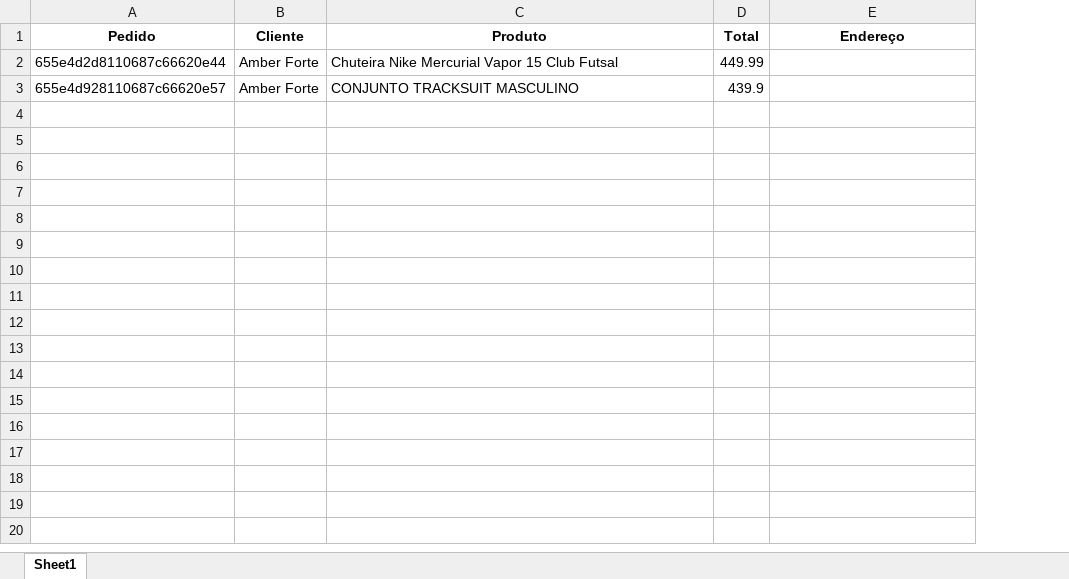
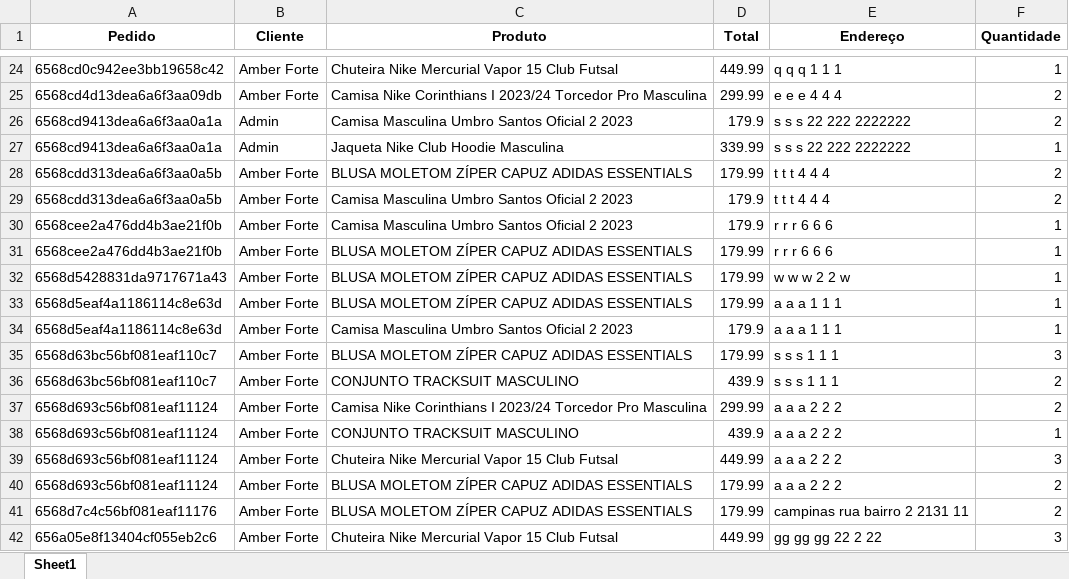
Before and after one commit to ambercff/projeto-integrador, an Excel workbook: dados.xlsx, sheet Sheet1, drawn as a sheet; only a part is shown, gaps mark what is left out; values as stored, in another font and other column widths than the file's, no borders; addresses are those after the commit; the diff covers the shown part only; the diff names each change by its address in the sheet, - before the commit and + after, or states it on an @@ line.

```diff
--- a/dados.xlsx (sheet Sheet1)
+++ b/dados.xlsx (sheet Sheet1)
+column F (Quantidade), row 24: 1; row 38: 1
-A24 (Pedido): 655e4d2d8110687c66620e44
+A24 (Pedido): 6568cd0c942ee3bb19658c42
-E24 (Endereço): (empty)
+E24 (Endereço): q q q 1 1 1
+row 25: 6568cd4d13dea6a6f3aa09db | Amber Forte | Camisa Nike Corinthians I 2023/24 Torcedor Pro Masculina | 299.99 | e e e 4 4 4 | 2
+row 26: 6568cd9413dea6a6f3aa0a1a | Admin | Camisa Masculina Umbro Santos Oficial 2 2023 | 179.9 | s s s 22 222 2222222 | 2
+row 27: 6568cd9413dea6a6f3aa0a1a | Admin | Jaqueta Nike Club Hoodie Masculina | 339.99 | s s s 22 222 2222222 | 1
+row 28: 6568cdd313dea6a6f3aa0a5b | Amber Forte | BLUSA MOLETOM ZÍPER CAPUZ ADIDAS ESSENTIALS | 179.99 | t t t 4 4 4 | 2
+row 29: 6568cdd313dea6a6f3aa0a5b | Amber Forte | Camisa Masculina Umbro Santos Oficial 2 2023 | 179.9 | t t t 4 4 4 | 2
+row 30: 6568cee2a476dd4b3ae21f0b | Amber Forte | Camisa Masculina Umbro Santos Oficial 2 2023 | 179.9 | r r r 6 6 6 | 1
+row 31: 6568cee2a476dd4b3ae21f0b | Amber Forte | BLUSA MOLETOM ZÍPER CAPUZ ADIDAS ESSENTIALS | 179.99 | r r r 6 6 6 | 1
+row 32: 6568d5428831da9717671a43 | Amber Forte | BLUSA MOLETOM ZÍPER CAPUZ ADIDAS ESSENTIALS | 179.99 | w w w 2 2 w | 1
+row 33: 6568d5eaf4a1186114c8e63d | Amber Forte | BLUSA MOLETOM ZÍPER CAPUZ ADIDAS ESSENTIALS | 179.99 | a a a 1 1 1 | 1
+row 34: 6568d5eaf4a1186114c8e63d | Amber Forte | Camisa Masculina Umbro Santos Oficial 2 2023 | 179.9 | a a a 1 1 1 | 1
+row 35: 6568d63bc56bf081eaf110c7 | Amber Forte | BLUSA MOLETOM ZÍPER CAPUZ ADIDAS ESSENTIALS | 179.99 | s s s 1 1 1 | 3
+row 36: 6568d63bc56bf081eaf110c7 | Amber Forte | CONJUNTO TRACKSUIT MASCULINO | 439.9 | s s s 1 1 1 | 2
+row 37: 6568d693c56bf081eaf11124 | Amber Forte | Camisa Nike Corinthians I 2023/24 Torcedor Pro Masculina | 299.99 | a a a 2 2 2 | 2
-A38 (Pedido): 655e4d928110687c66620e57
+A38 (Pedido): 6568d693c56bf081eaf11124
-E38 (Endereço): (empty)
+E38 (Endereço): a a a 2 2 2
+row 39: 6568d693c56bf081eaf11124 | Amber Forte | Chuteira Nike Mercurial Vapor 15 Club Futsal | 449.99 | a a a 2 2 2 | 3
+row 40: 6568d693c56bf081eaf11124 | Amber Forte | BLUSA MOLETOM ZÍPER CAPUZ ADIDAS ESSENTIALS | 179.99 | a a a 2 2 2 | 2
+row 41: 6568d7c4c56bf081eaf11176 | Amber Forte | BLUSA MOLETOM ZÍPER CAPUZ ADIDAS ESSENTIALS | 179.99 | campinas rua bairro 2 2131 11 | 2
+row 42: 656a05e8f13404cf055eb2c6 | Amber Forte | Chuteira Nike Mercurial Vapor 15 Club Futsal | 449.99 | gg gg gg 22 2 22 | 3
```
Also changed, not shown: 22 added rows elsewhere in this sheet, 14 other files.
